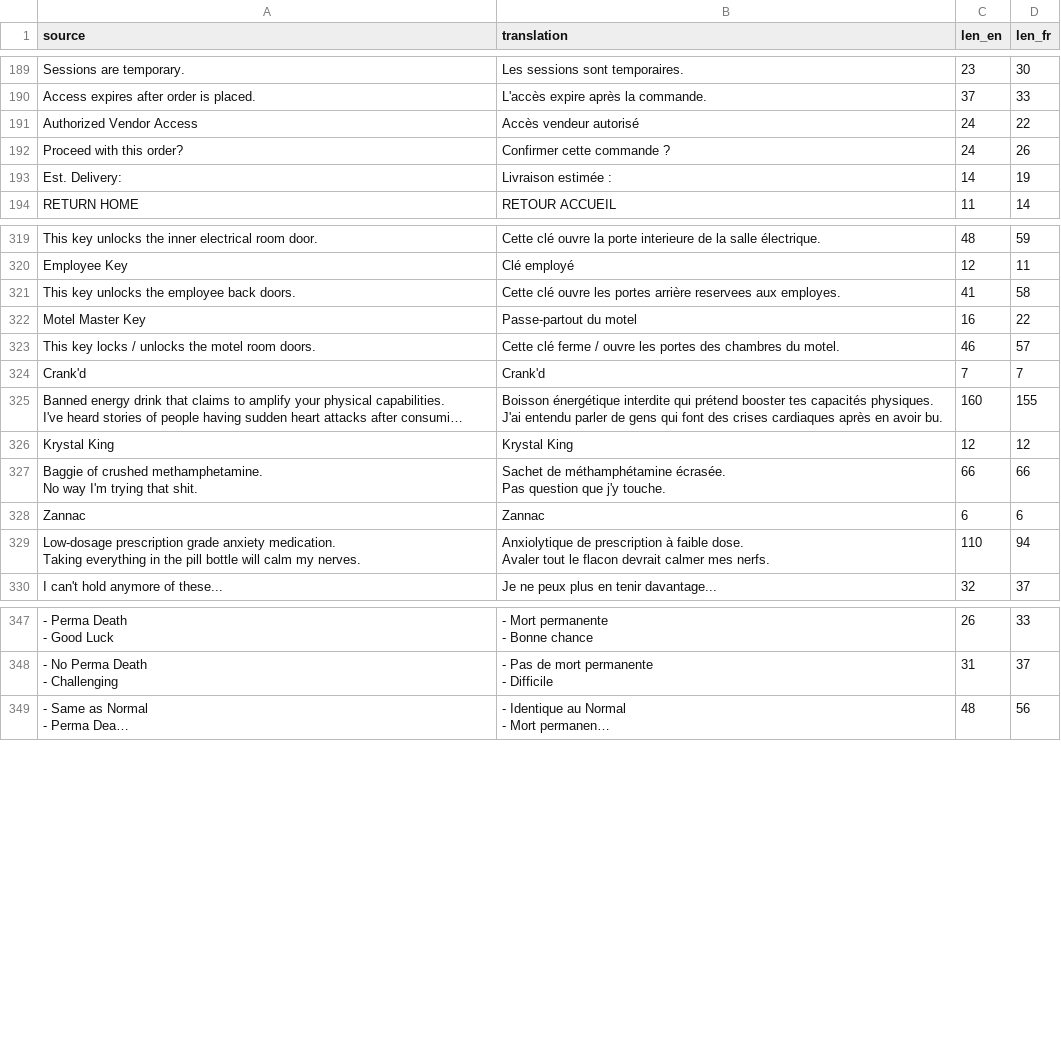
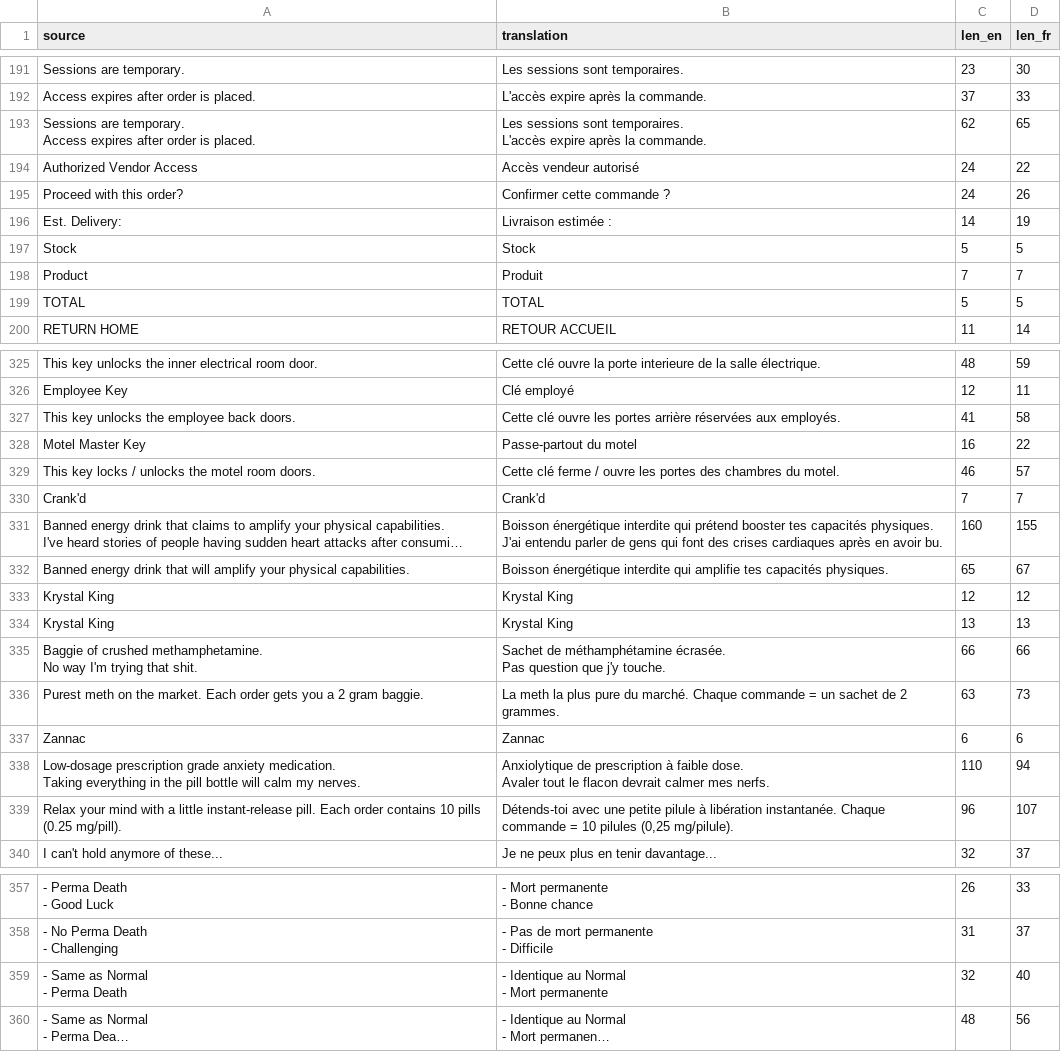
Before and after one commit to Mbappinho/WTTG3-FR-Traduction, a CSV file: work/uexp_patch_fr.csv, drawn as a sheet; only a part is shown, gaps mark what is left out; long unchanged cells end in …; addresses are those after the commit; ↵ is a line break in a cell; the diff covers the shown part only; the diff names each change by its address in the sheet, - before the commit and + after, or states it on an @@ line.

```diff
--- a/work/uexp_patch_fr.csv
+++ b/work/uexp_patch_fr.csv
+row 193: Sessions are temporary. ↵ Access expires after order is placed. | Les sessions sont temporaires. ↵ L'accès expire après la commande. | 62 | 65
+row 197: Stock | Stock | 5 | 5
+row 198: Product | Produit | 7 | 7
+row 199: TOTAL | TOTAL | 5 | 5
-B327 (translation): …portes arrière reservees aux employes.
+B327 (translation): …portes arrière réservées aux employés.
+row 332: Banned energy drink that will amplify your physical capabilities. | Boisson énergétique interdite qui amplifie tes capacités physiques. | 65 | 67
+row 334: Krystal King | Krystal King | 13 | 13
+row 336: Purest meth on the market. Each order gets you a 2 gram baggie. | La meth la plus pure du marché. Chaque commande = un sachet de 2 grammes. | 63 | 73
+row 339: Relax your mind with a little instant-release pill. Each order contains 10 pills (0.25 mg/pill). | Détends-toi avec une petite pilule à libération instantanée. Chaque commande = 10 pilules (0,25 mg/pilule). | 96 | 107
+row 359: - Same as Normal ↵ - Perma Death | - Identique au Normal ↵ - Mort permanente | 32 | 40
```
Also changed, not shown: 2 added rows elsewhere in this file, 8 other files.
